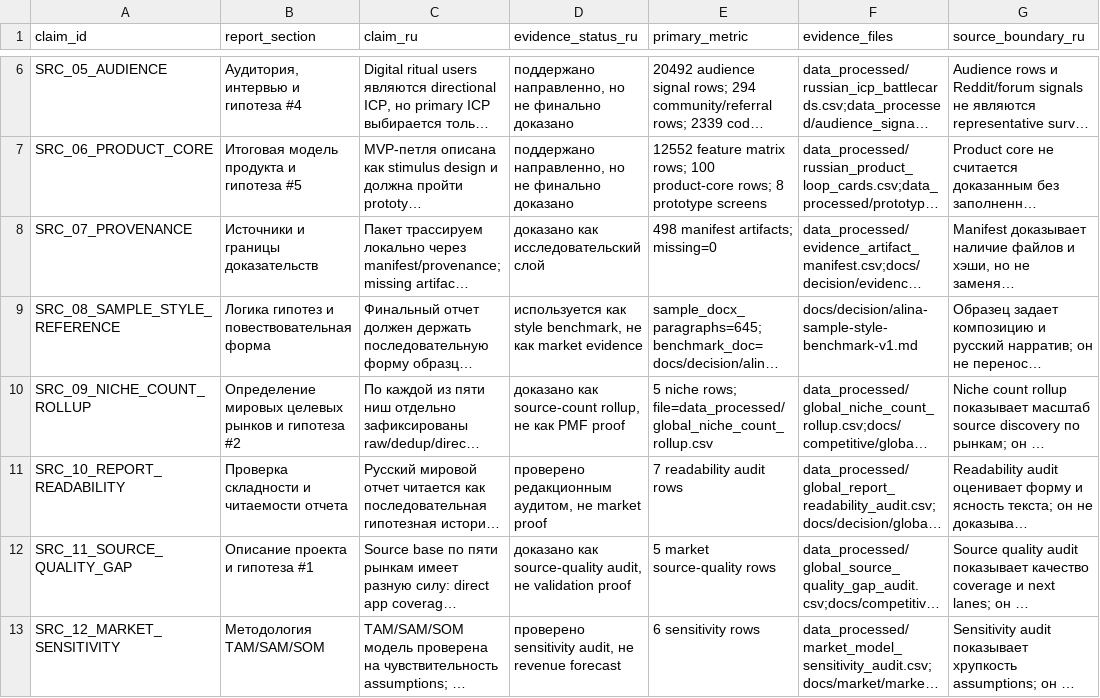
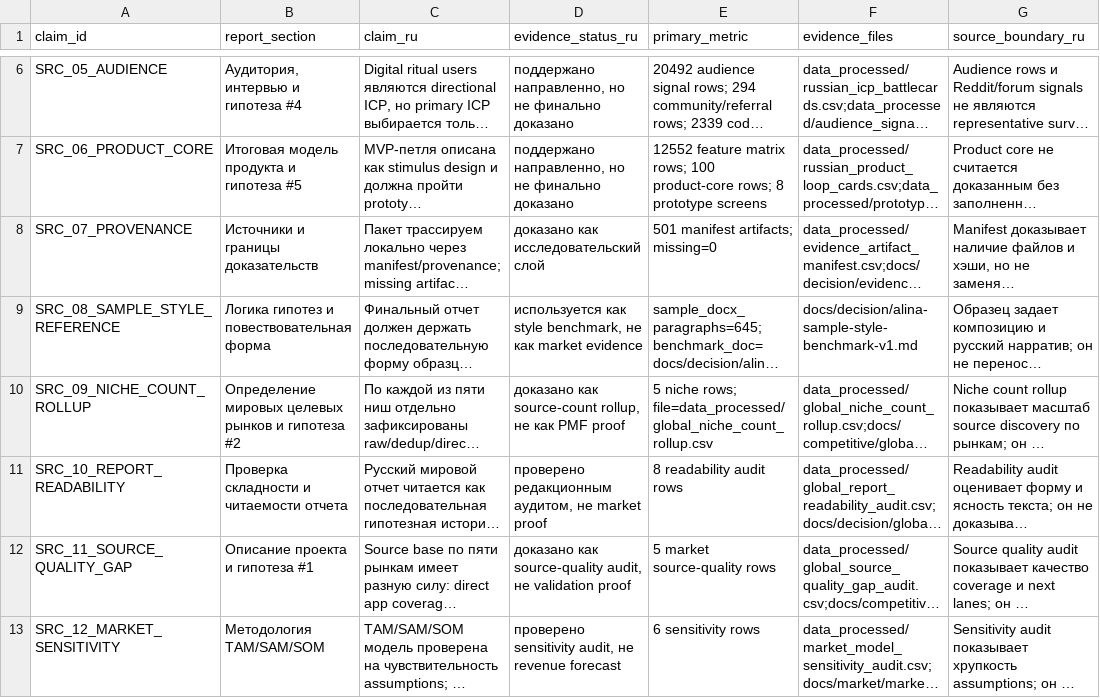
Before and after one commit to kirbudilov01/alina-research, a CSV file: data_processed/global_hypothesis_source_appendix.csv, drawn as a sheet; only a part is shown, gaps mark what is left out; long unchanged cells end in …; the diff covers the shown part only; the diff names each change by its address in the sheet, - before the commit and + after, or states it on an @@ line.

```diff
--- a/data_processed/global_hypothesis_source_appendix.csv
+++ b/data_processed/global_hypothesis_source_appendix.csv
-E8 (primary_metric): 498 manifest artifacts; missing=0
+E8 (primary_metric): 501 manifest artifacts; missing=0
-E11 (primary_metric): 7 readability audit rows
+E11 (primary_metric): 8 readability audit rows
```
Also changed, not shown: 1 added row elsewhere in this file, data_processed/evidence_artifact_manifest.csv, data_processed/global_goal_evidence_coverage.csv, 22 other files.
